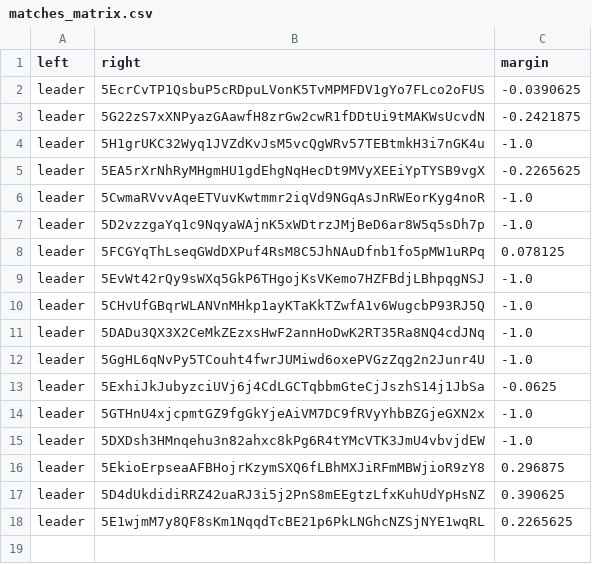
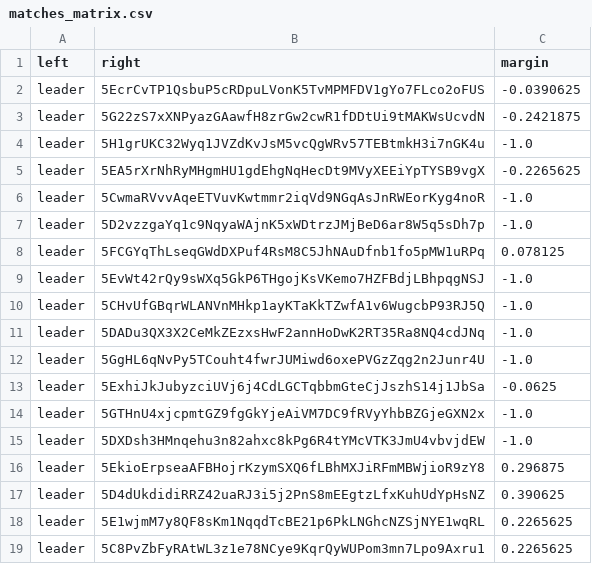
Before and after one commit to 404-Repo/404-competition-2, a CSV file: rounds/58/matches_matrix.csv, drawn as a sheet; the diff names each change by its address in the sheet, - before the commit and + after, or states it on an @@ line.

Commit message:
Update matches matrix for round 58

```diff
--- a/rounds/58/matches_matrix.csv
+++ b/rounds/58/matches_matrix.csv
+row 19: leader | 5C8PvZbFyRAtWL3z1e78NCye9KqrQyWUPom3mn7Lpo9Axru1 | 0.2265625
```
